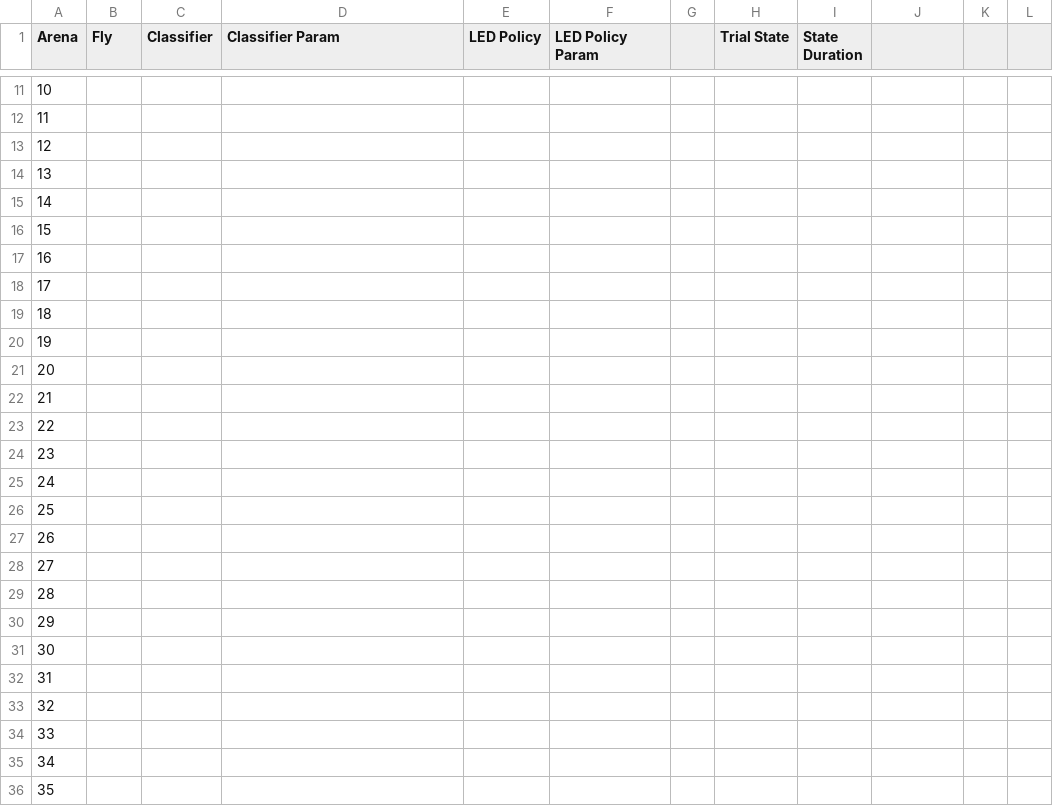
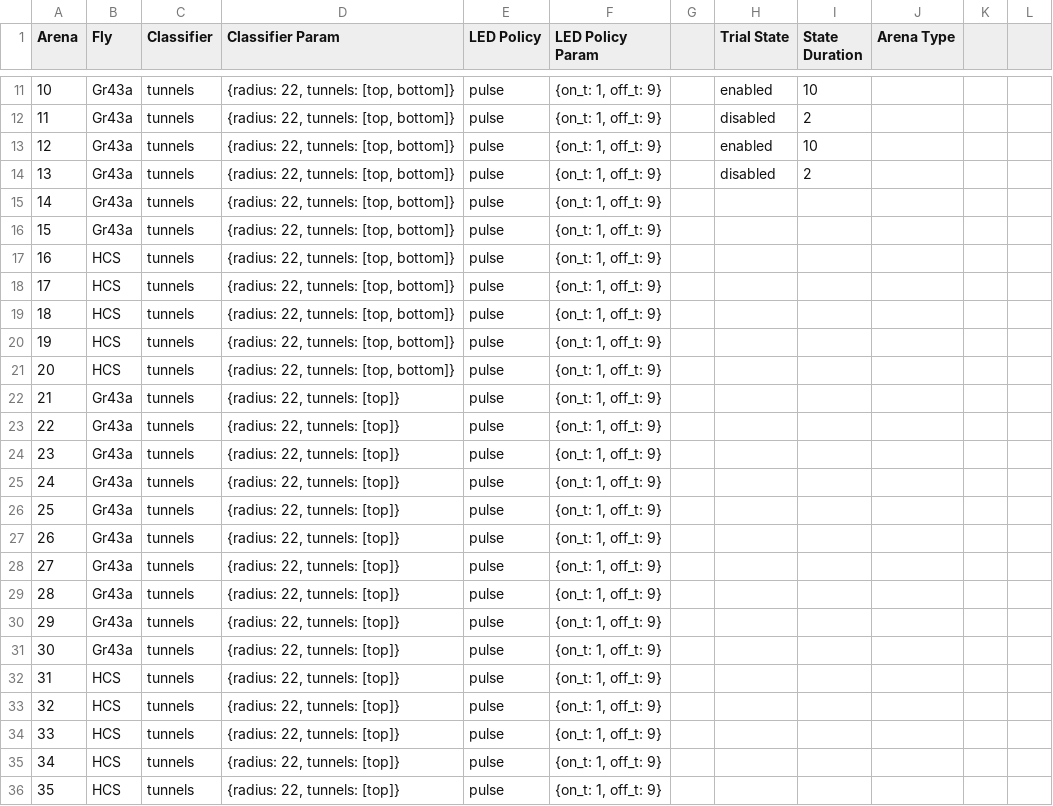
Before and after one commit to willdickson/puzzleboxes_launch, a CSV file: puzzleboxes_trial - example.csv, drawn as a sheet; only a part is shown, gaps mark what is left out; the diff covers the shown part only.

```diff
--- a/puzzleboxes_trial - example.csv
+++ b/puzzleboxes_trial - example.csv
@@ -1 +1 @@
-Arena,Fly,Classifier,Classifier Param,LED Policy,LED Policy Param,,Trial State,State Duration
+Arena,Fly,Classifier,Classifier Param,LED Policy,LED Policy Param,,Trial State,State Duration,Arena Type,,
@@ -11,26 +11,26 @@ Arena,Fly,Classifier,Classifier Param,LED Policy,LED Policy Param,,Trial State,S
-10,,,,,,,,
-11,,,,,,,,
-12,,,,,,,,
-13,,,,,,,,
-14,,,,,,,,
-15,,,,,,,,
-16,,,,,,,,
-17,,,,,,,,
-18,,,,,,,,
-19,,,,,,,,
-20,,,,,,,,
-21,,,,,,,,
-22,,,,,,,,
-23,,,,,,,,
-24,,,,,,,,
-25,,,,,,,,
-26,,,,,,,,
-27,,,,,,,,
-28,,,,,,,,
-29,,,,,,,,
-30,,,,,,,,
-31,,,,,,,,
-32,,,,,,,,
-33,,,,,,,,
-34,,,,,,,,
-35,,,,,,,,
+10,Gr43a,tunnels,"{radius: 22, tunnels: [top, bottom]}",pulse,"{on_t: 1, off_t: 9}",,enabled,10,,,
+11,Gr43a,tunnels,"{radius: 22, tunnels: [top, bottom]}",pulse,"{on_t: 1, off_t: 9}",,disabled,2,,,
+12,Gr43a,tunnels,"{radius: 22, tunnels: [top, bottom]}",pulse,"{on_t: 1, off_t: 9}",,enabled,10,,,
+13,Gr43a,tunnels,"{radius: 22, tunnels: [top, bottom]}",pulse,"{on_t: 1, off_t: 9}",,disabled,2,,,
+14,Gr43a,tunnels,"{radius: 22, tunnels: [top, bottom]}",pulse,"{on_t: 1, off_t: 9}",,,,,,
+15,Gr43a,tunnels,"{radius: 22, tunnels: [top, bottom]}",pulse,"{on_t: 1, off_t: 9}",,,,,,
+16,HCS,tunnels,"{radius: 22, tunnels: [top, bottom]}",pulse,"{on_t: 1, off_t: 9}",,,,,,
+17,HCS,tunnels,"{radius: 22, tunnels: [top, bottom]}",pulse,"{on_t: 1, off_t: 9}",,,,,,
+18,HCS,tunnels,"{radius: 22, tunnels: [top, bottom]}",pulse,"{on_t: 1, off_t: 9}",,,,,,
+19,HCS,tunnels,"{radius: 22, tunnels: [top, bottom]}",pulse,"{on_t: 1, off_t: 9}",,,,,,
+20,HCS,tunnels,"{radius: 22, tunnels: [top, bottom]}",pulse,"{on_t: 1, off_t: 9}",,,,,,
+21,Gr43a,tunnels,"{radius: 22, tunnels: [top]}",pulse,"{on_t: 1, off_t: 9}",,,,,,
+22,Gr43a,tunnels,"{radius: 22, tunnels: [top]}",pulse,"{on_t: 1, off_t: 9}",,,,,,
+23,Gr43a,tunnels,"{radius: 22, tunnels: [top]}",pulse,"{on_t: 1, off_t: 9}",,,,,,
+24,Gr43a,tunnels,"{radius: 22, tunnels: [top]}",pulse,"{on_t: 1, off_t: 9}",,,,,,
+25,Gr43a,tunnels,"{radius: 22, tunnels: [top]}",pulse,"{on_t: 1, off_t: 9}",,,,,,
+26,Gr43a,tunnels,"{radius: 22, tunnels: [top]}",pulse,"{on_t: 1, off_t: 9}",,,,,,
+27,Gr43a,tunnels,"{radius: 22, tunnels: [top]}",pulse,"{on_t: 1, off_t: 9}",,,,,,
+28,Gr43a,tunnels,"{radius: 22, tunnels: [top]}",pulse,"{on_t: 1, off_t: 9}",,,,,,
+29,Gr43a,tunnels,"{radius: 22, tunnels: [top]}",pulse,"{on_t: 1, off_t: 9}",,,,,,
+30,Gr43a,tunnels,"{radius: 22, tunnels: [top]}",pulse,"{on_t: 1, off_t: 9}",,,,,,
+31,HCS,tunnels,"{radius: 22, tunnels: [top]}",pulse,"{on_t: 1, off_t: 9}",,,,,,
+32,HCS,tunnels,"{radius: 22, tunnels: [top]}",pulse,"{on_t: 1, off_t: 9}",,,,,,
+33,HCS,tunnels,"{radius: 22, tunnels: [top]}",pulse,"{on_t: 1, off_t: 9}",,,,,,
+34,HCS,tunnels,"{radius: 22, tunnels: [top]}",pulse,"{on_t: 1, off_t: 9}",,,,,,
+35,HCS,tunnels,"{radius: 22, tunnels: [top]}",pulse,"{on_t: 1, off_t: 9}",,,,,,
```
Also changed, not shown: 54 edited cells elsewhere in this file, 6 other files.
